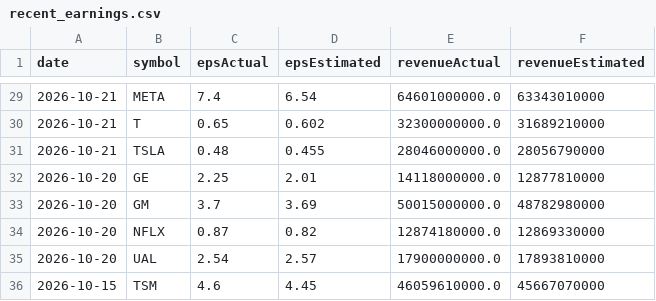
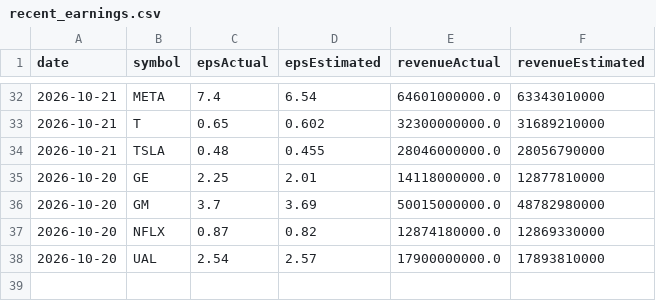
Before and after one commit to fishinmn/stock_screener, a CSV file: data/recent_earnings.csv, drawn as a sheet; only a part is shown, gaps mark what is left out; removed rows and columns are numbered as before the commit, all else as after; the diff covers the shown part only; the diff names each change by its address in the sheet, - before the commit and + after, or states it on an @@ line.

```diff
--- a/data/recent_earnings.csv
+++ b/data/recent_earnings.csv
-row 36: 2026-10-15 | TSM | 4.6 | 4.45 | 46059610000.0 | 45667070000
```
Also changed, not shown: 10 added rows, 7 removed rows, 7 moved rows and 4 edited cells elsewhere in this file, data/fundamentals_screener_recent_earnings.csv, data/recent_earnings_data.csv, 9 other files.
